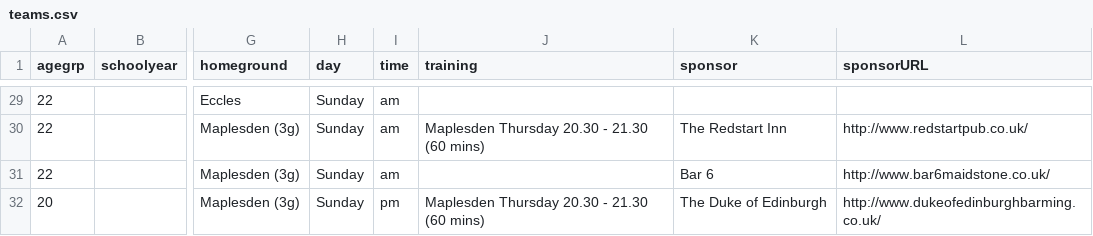
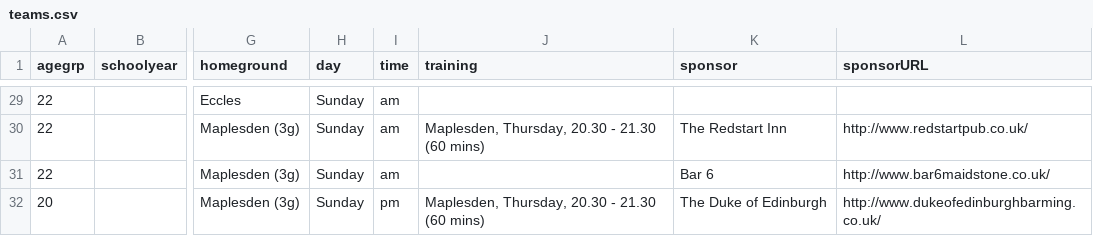
Before and after one commit to Pam-BYFC/BYFC.github.io, a CSV file: _data/teams.csv, drawn as a sheet; only a part is shown, gaps mark what is left out; the diff covers the shown part only; the diff names each change by its address in the sheet, - before the commit and + after, or states it on an @@ line.

```diff
--- a/_data/teams.csv
+++ b/_data/teams.csv
-J30 (training): Maplesden Thursday 20.30 - 21.30 (60 mins)
+J30 (training): Maplesden, Thursday, 20.30 - 21.30 (60 mins)
-J32 (training): Maplesden Thursday 20.30 - 21.30 (60 mins)
+J32 (training): Maplesden, Thursday, 20.30 - 21.30 (60 mins)
```
Also changed, not shown: 35 edited cells elsewhere in this file.
